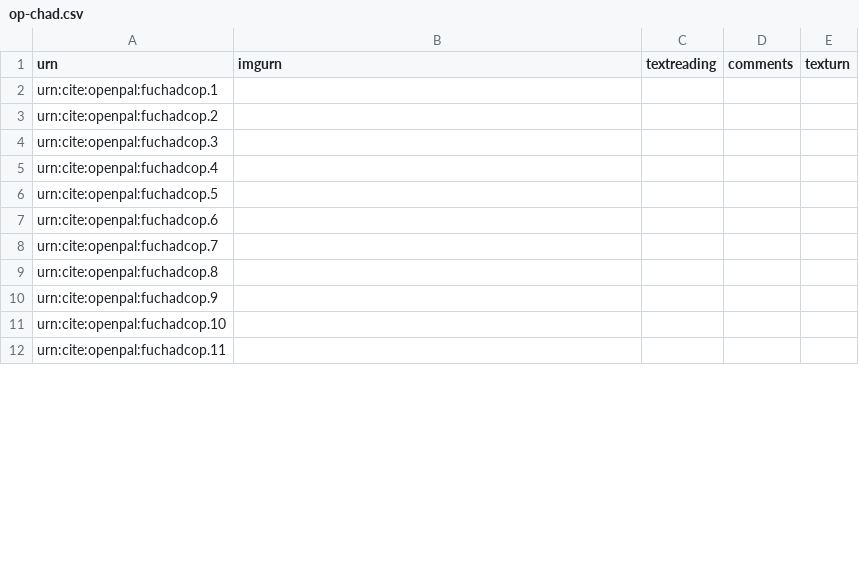
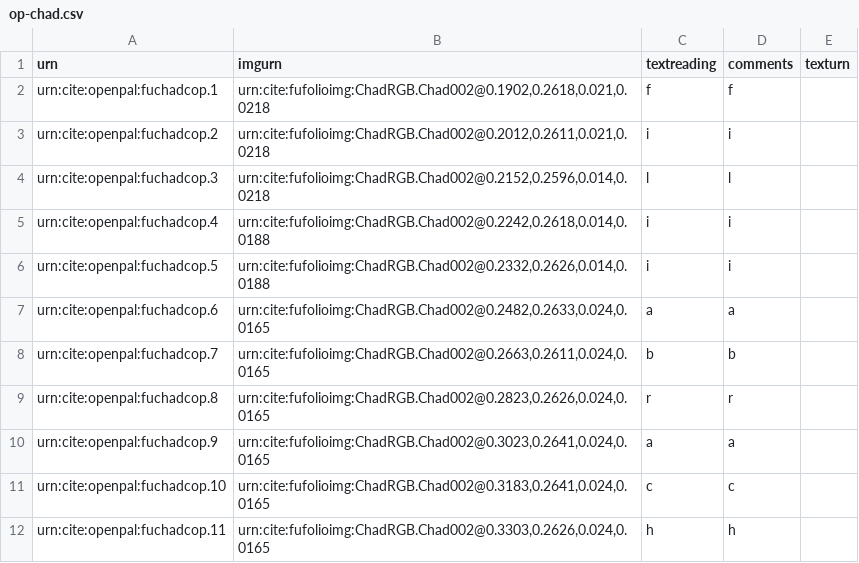
Before and after one commit to Eumaeus/codbod25, a CSV file: collections/op-chad.csv, drawn as a sheet; only a part is shown; the diff covers the shown part only.

Commit message:
Update op-chad.csv

```diff
--- a/collections/op-chad.csv
+++ b/collections/op-chad.csv
@@ -1,12 +1,12 @@
 urn,imgurn,textreading,comments,texturn
-urn:cite:openpal:fuchadcop.1,,,,
-urn:cite:openpal:fuchadcop.2,,,,
-urn:cite:openpal:fuchadcop.3,,,,
-urn:cite:openpal:fuchadcop.4,,,,
-urn:cite:openpal:fuchadcop.5,,,,
-urn:cite:openpal:fuchadcop.6,,,,
-urn:cite:openpal:fuchadcop.7,,,,
-urn:cite:openpal:fuchadcop.8,,,,
-urn:cite:openpal:fuchadcop.9,,,,
-urn:cite:openpal:fuchadcop.10,,,,
-urn:cite:openpal:fuchadcop.11,,,,
+urn:cite:openpal:fuchadcop.1,"urn:cite:fufolioimg:ChadRGB.Chad002@0.1902,0.2618,0.021,0.0218",f,f,
+urn:cite:openpal:fuchadcop.2,"urn:cite:fufolioimg:ChadRGB.Chad002@0.2012,0.2611,0.021,0.0218",i,i,
+urn:cite:openpal:fuchadcop.3,"urn:cite:fufolioimg:ChadRGB.Chad002@0.2152,0.2596,0.014,0.0218",l,l,
+urn:cite:openpal:fuchadcop.4,"urn:cite:fufolioimg:ChadRGB.Chad002@0.2242,0.2618,0.014,0.0188",i,i,
+urn:cite:openpal:fuchadcop.5,"urn:cite:fufolioimg:ChadRGB.Chad002@0.2332,0.2626,0.014,0.0188",i,i,
+urn:cite:openpal:fuchadcop.6,"urn:cite:fufolioimg:ChadRGB.Chad002@0.2482,0.2633,0.024,0.0165",a,a,
+urn:cite:openpal:fuchadcop.7,"urn:cite:fufolioimg:ChadRGB.Chad002@0.2663,0.2611,0.024,0.0165",b,b,
+urn:cite:openpal:fuchadcop.8,"urn:cite:fufolioimg:ChadRGB.Chad002@0.2823,0.2626,0.024,0.0165",r,r,
+urn:cite:openpal:fuchadcop.9,"urn:cite:fufolioimg:ChadRGB.Chad002@0.3023,0.2641,0.024,0.0165",a,a,
+urn:cite:openpal:fuchadcop.10,"urn:cite:fufolioimg:ChadRGB.Chad002@0.3183,0.2641,0.024,0.0165",c,c,
+urn:cite:openpal:fuchadcop.11,"urn:cite:fufolioimg:ChadRGB.Chad002@0.3303,0.2626,0.024,0.0165",h,h,
```
Also changed, not shown: 45 edited cells elsewhere in this file.
